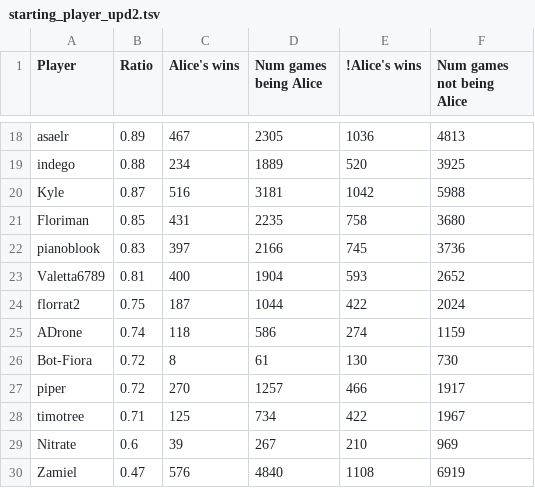
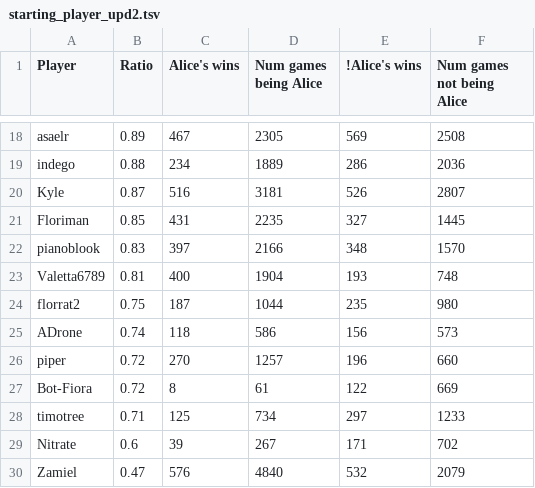
Before and after one commit to Aigul9/hanabi-stats, a TSV file: output/winrate/alice/starting_player_upd2.tsv, drawn as a sheet; only a part is shown, gaps mark what is left out; removed rows and columns are numbered as before the commit, all else as after; the diff covers the shown part only; the diff names each change by its address in the sheet, - before the commit and + after, or states it on an @@ line.

```diff
--- a/output/winrate/alice/starting_player_upd2.tsv
+++ b/output/winrate/alice/starting_player_upd2.tsv
-E18 (!Alice's wins): 1036
+E18 (!Alice's wins): 569
-F18 (Num games not being Alice): 4813
+F18 (Num games not being Alice): 2508
-E19 (!Alice's wins): 520
+E19 (!Alice's wins): 286
-F19 (Num games not being Alice): 3925
+F19 (Num games not being Alice): 2036
-E20 (!Alice's wins): 1042
+E20 (!Alice's wins): 526
-F20 (Num games not being Alice): 5988
+F20 (Num games not being Alice): 2807
-E21 (!Alice's wins): 758
+E21 (!Alice's wins): 327
-F21 (Num games not being Alice): 3680
+F21 (Num games not being Alice): 1445
-E22 (!Alice's wins): 745
+E22 (!Alice's wins): 348
-F22 (Num games not being Alice): 3736
+F22 (Num games not being Alice): 1570
-E23 (!Alice's wins): 593
+E23 (!Alice's wins): 193
-F23 (Num games not being Alice): 2652
+F23 (Num games not being Alice): 748
-E24 (!Alice's wins): 422
+E24 (!Alice's wins): 235
-F24 (Num games not being Alice): 2024
+F24 (Num games not being Alice): 980
-E25 (!Alice's wins): 274
+E25 (!Alice's wins): 156
-F25 (Num games not being Alice): 1159
+F25 (Num games not being Alice): 573
-row 26: Bot-Fiora | 0.72 | 8 | 61 | 130 | 730
-E26 (!Alice's wins): 466
+E26 (!Alice's wins): 196
-F26 (Num games not being Alice): 1917
+F26 (Num games not being Alice): 660
+row 27: Bot-Fiora | 0.72 | 8 | 61 | 122 | 669
-E28 (!Alice's wins): 422
+E28 (!Alice's wins): 297
-F28 (Num games not being Alice): 1967
+F28 (Num games not being Alice): 1233
-E29 (!Alice's wins): 210
+E29 (!Alice's wins): 171
-F29 (Num games not being Alice): 969
+F29 (Num games not being Alice): 702
-E30 (!Alice's wins): 1108
+E30 (!Alice's wins): 532
-F30 (Num games not being Alice): 6919
+F30 (Num games not being Alice): 2079
```
Also changed, not shown: 2 added rows, 2 removed rows and 28 edited cells elsewhere in this file, 1 other file.
